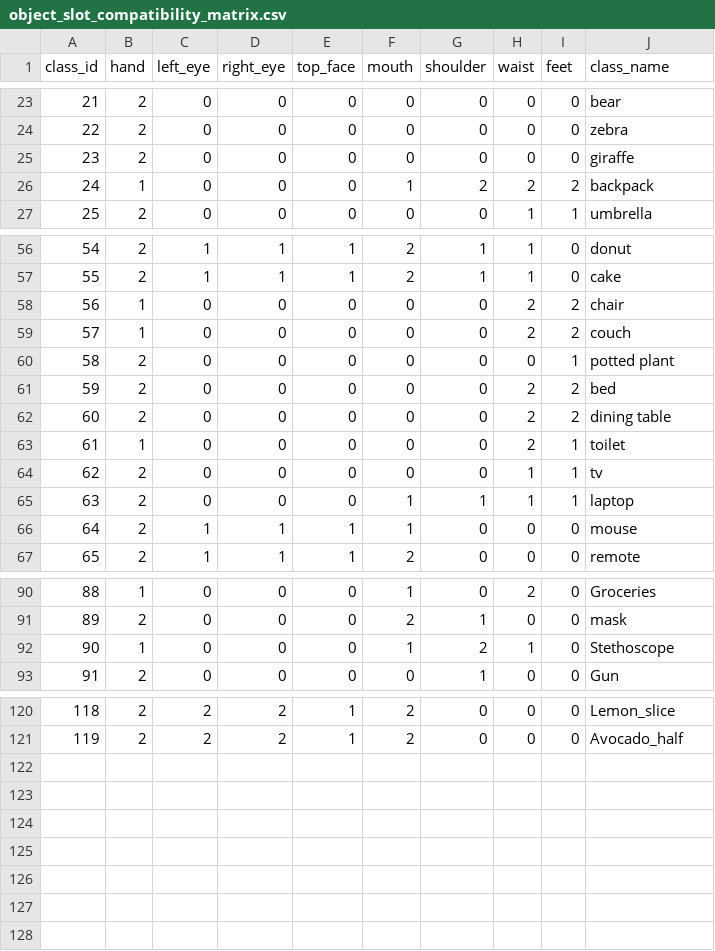
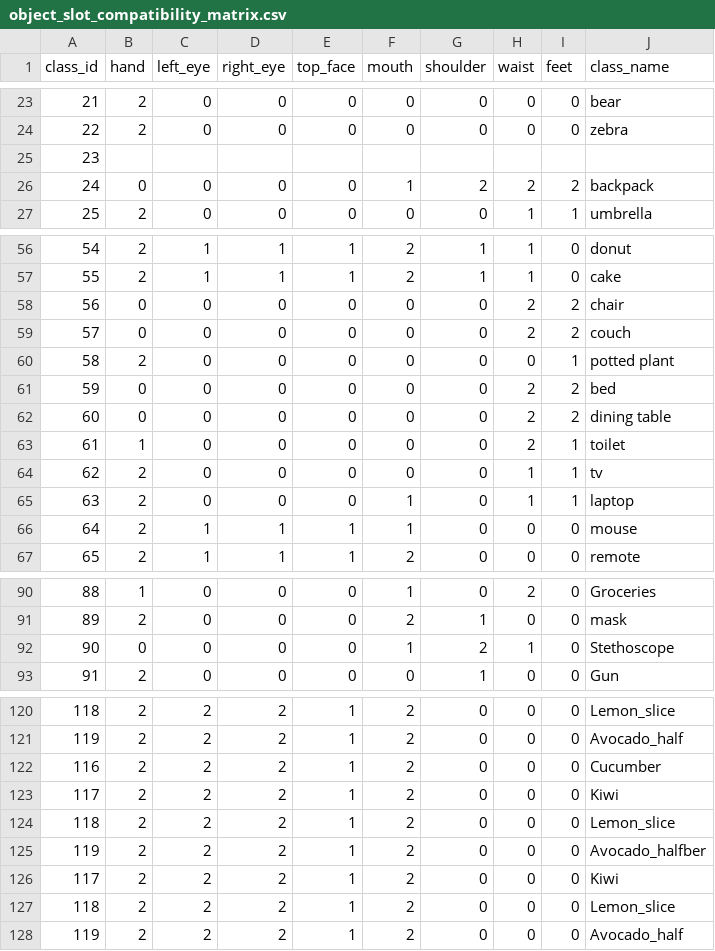
Before and after one commit to mandiberg/takingstock, a CSV file: utilities/data/object_slot_compatibility_matrix.csv, drawn as a sheet; only a part is shown, gaps mark what is left out.

```diff
--- a/utilities/data/object_slot_compatibility_matrix.csv
+++ b/utilities/data/object_slot_compatibility_matrix.csv
@@ -24,4 +24,4 @@ class_id,hand,left_eye,right_eye,top_face,mouth,shoulder,waist,feet,class_name
 22,2,0,0,0,0,0,0,0,zebra
-23,2,0,0,0,0,0,0,0,giraffe
-24,1,0,0,0,1,2,2,2,backpack
+23
+24,0,0,0,0,1,2,2,2,backpack
 25,2,0,0,0,0,0,1,1,umbrella
@@ -57,10 +57,10 @@ class_id,hand,left_eye,right_eye,top_face,mouth,shoulder,waist,feet,class_name
 55,2,1,1,1,2,1,1,0,cake
-56,1,0,0,0,0,0,2,2,chair
-57,1,0,0,0,0,0,2,2,couch
+56,0,0,0,0,0,0,2,2,chair
+57,0,0,0,0,0,0,2,2,couch
 58,2,0,0,0,0,0,0,1,potted plant
-59,2,0,0,0,0,0,2,2,bed
-60,2,0,0,0,0,0,2,2,dining table
+59,0,0,0,0,0,0,2,2,bed
+60,0,0,0,0,0,0,2,2,dining table
 61,1,0,0,0,0,0,2,1,toilet
 62,2,0,0,0,0,0,1,1,tv
-63,2,0,0,0,1,1,1,1,laptop
+63,2,0,0,0,1,0,1,1,laptop
 64,2,1,1,1,1,0,0,0,mouse
@@ -91,3 +91,3 @@ class_id,hand,left_eye,right_eye,top_face,mouth,shoulder,waist,feet,class_name
 89,2,0,0,0,2,1,0,0,mask
-90,1,0,0,0,1,2,1,0,Stethoscope
+90,0,0,0,0,1,2,1,0,Stethoscope
 91,2,0,0,0,0,1,0,0,Gun
@@ -121 +121,8 @@ class_id,hand,left_eye,right_eye,top_face,mouth,shoulder,waist,feet,class_name
 119,2,2,2,1,2,0,0,0,Avocado_half
+116,2,2,2,1,2,0,0,0,Cucumber
+117,2,2,2,1,2,0,0,0,Kiwi
+118,2,2,2,1,2,0,0,0,Lemon_slice
+119,2,2,2,1,2,0,0,0,Avocado_halfber
+117,2,2,2,1,2,0,0,0,Kiwi
+118,2,2,2,1,2,0,0,0,Lemon_slice
+119,2,2,2,1,2,0,0,0,Avocado_half
```
Also changed, not shown: 1 other file.
